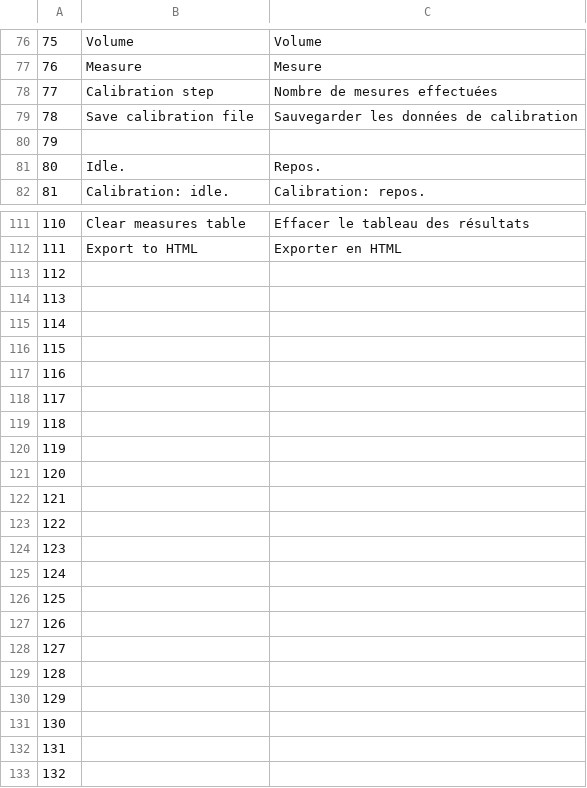
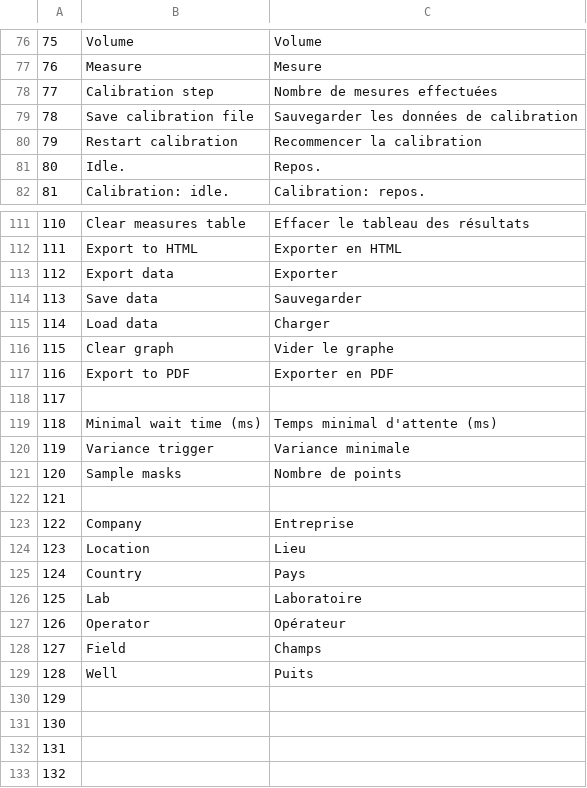
Before and after one commit to Ziple/TopView, a CSV file: lang.csv, drawn as a sheet; only a part is shown, gaps mark what is left out.

```diff
--- a/lang.csv
+++ b/lang.csv
@@ -79,3 +79,3 @@
 78;Save calibration file;Sauvegarder les données de calibration
-79;;
+79;Restart calibration;Recommencer la calibration
 80;Idle.;Repos.
@@ -112,19 +112,19 @@
 111;Export to HTML;Exporter en HTML
-112;;
-113;;
-114;;
-115;;
-116;;
+112;Export data;Exporter
+113;Save data;Sauvegarder
+114;Load data;Charger
+115;Clear graph;Vider le graphe
+116;Export to PDF;Exporter en PDF
 117;;
-118;;
-119;;
-120;;
+118;Minimal wait time (ms);Temps minimal d'attente (ms)
+119;Variance trigger;Variance minimale
+120;Sample masks;Nombre de points
 121;;
-122;;
-123;;
-124;;
-125;;
-126;;
-127;;
-128;;
+122;Company;Entreprise
+123;Location;Lieu
+124;Country;Pays
+125;Lab;Laboratoire
+126;Operator;Opérateur
+127;Field;Champs
+128;Well;Puits
 129;;
```
Also changed, not shown: 13 other files.
